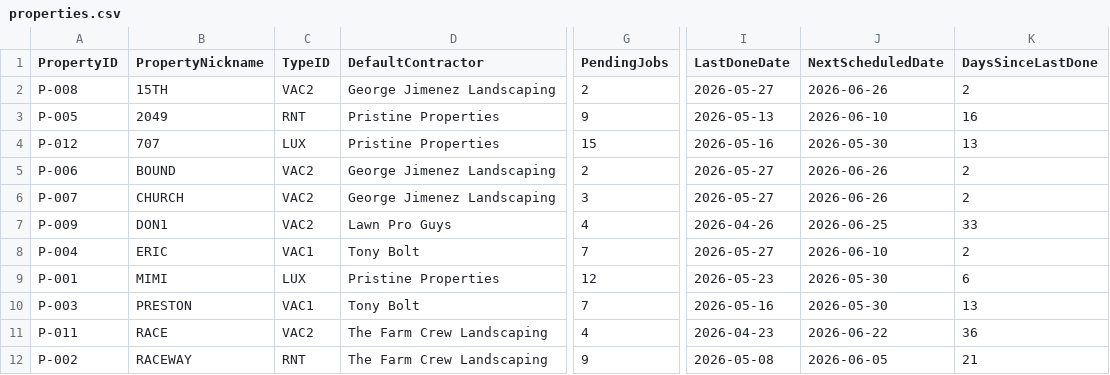
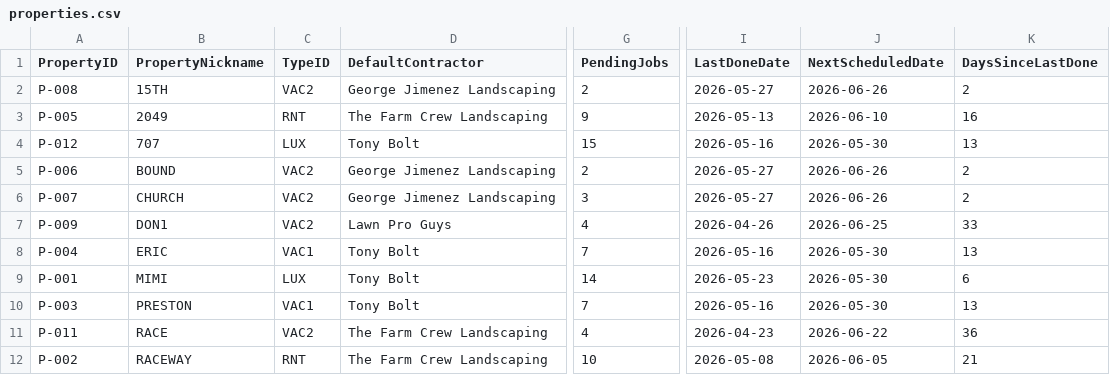
Before and after one commit to emw-oldwell/oldwell-mowing-dashboard, a CSV file: exports/properties.csv, drawn as a sheet; only a part is shown, gaps mark what is left out; the diff names each change by its address in the sheet, - before the commit and + after, or states it on an @@ line.

```diff
--- a/exports/properties.csv
+++ b/exports/properties.csv
-D3 (DefaultContractor): Pristine Properties
+D3 (DefaultContractor): The Farm Crew Landscaping
-D4 (DefaultContractor): Pristine Properties
+D4 (DefaultContractor): Tony Bolt
-I8 (LastDoneDate): 2026-05-27
+I8 (LastDoneDate): 2026-05-16
-J8 (NextScheduledDate): 2026-06-10
+J8 (NextScheduledDate): 2026-05-30
-K8 (DaysSinceLastDone): 2
+K8 (DaysSinceLastDone): 13
-D9 (DefaultContractor): Pristine Properties
+D9 (DefaultContractor): Tony Bolt
-G9 (PendingJobs): 12
+G9 (PendingJobs): 14
-G12 (PendingJobs): 9
+G12 (PendingJobs): 10
```
Also changed, not shown: exports/crews.csv, exports/schedule.csv, 1 other file.
